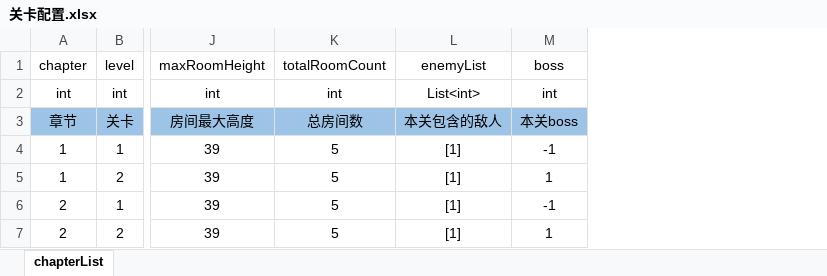
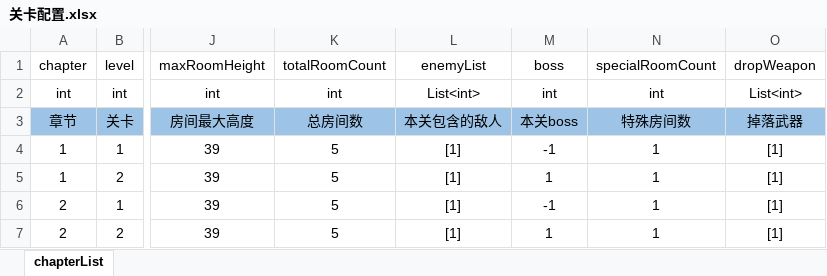
Before and after one commit to AnYueBoy/Imitate-Soul-Knight, an Excel workbook: Imitate-Soul-Knight-Project/配置表/关卡配置.xlsx, sheet chapterList, drawn as a sheet; only a part is shown, gaps mark what is left out; values as stored, in another font and other column widths than the file's, no borders; the diff names each change by its address in the sheet, - before the commit and + after, or states it on an @@ line.

```diff
--- a/Imitate-Soul-Knight-Project/配置表/关卡配置.xlsx (sheet chapterList)
+++ b/Imitate-Soul-Knight-Project/配置表/关卡配置.xlsx (sheet chapterList)
+column N, rows 1-7: specialRoomCount | int | 特殊房间数 | 1 | 1 | 1 | 1
+column O, rows 1-7: dropWeapon | List<int> | 掉落武器 | [1] | [1] | [1] | [1]
```
Also changed, not shown: 2 other files.
